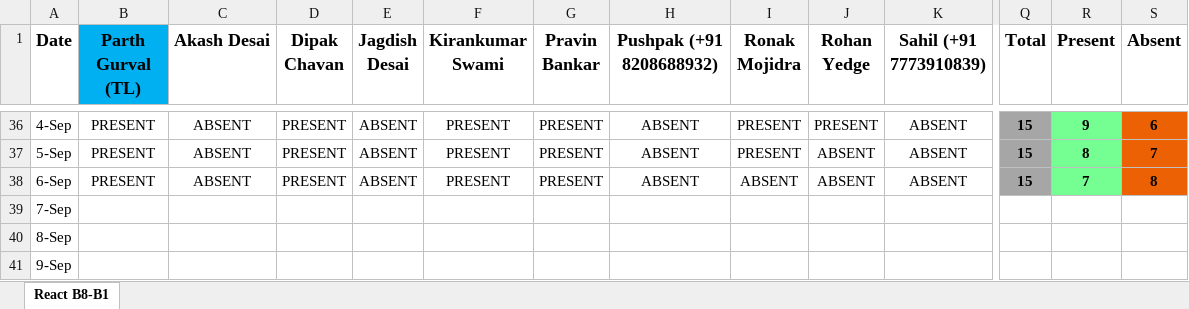
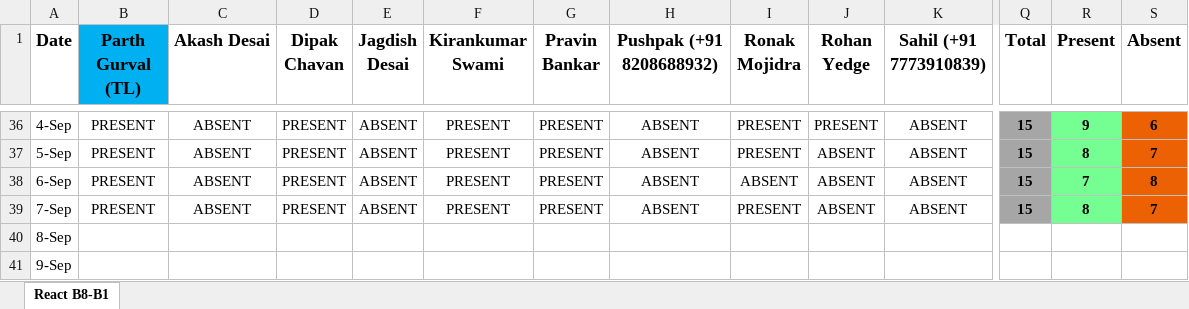
Before and after one commit to ParthGurval/attendanceMentainace, an Excel workbook: React-B1-AttendanceManagement.xlsx, sheet React B8-B1, drawn as a sheet; only a part is shown, gaps mark what is left out; values as stored, in another font and other column widths than the file's, no borders; the diff covers the shown part only; the diff names each change by its address in the sheet, - before the commit and + after, or states it on an @@ line.

Commit message:
Attendance 07-09-2023
Attendance 07-09-2023

```diff
--- a/React-B1-AttendanceManagement.xlsx (sheet React B8-B1)
+++ b/React-B1-AttendanceManagement.xlsx (sheet React B8-B1)
-B39 (Parth Gurval (TL)): (empty)
+B39 (Parth Gurval (TL)): PRESENT
-C39 (Akash Desai): (empty)
+C39 (Akash Desai): ABSENT
-D39 (Dipak Chavan): (empty)
+D39 (Dipak Chavan): PRESENT
-E39 (Jagdish Desai): (empty)
+E39 (Jagdish Desai): ABSENT
-F39 (Kirankumar Swami): (empty)
+F39 (Kirankumar Swami): PRESENT
-G39 (Pravin Bankar): (empty)
+G39 (Pravin Bankar): PRESENT
-H39 (Pushpak (+91 8208688932)): (empty)
+H39 (Pushpak (+91 8208688932)): ABSENT
-I39 (Ronak Mojidra): (empty)
+I39 (Ronak Mojidra): PRESENT
-J39 (Rohan Yedge): (empty)
+J39 (Rohan Yedge): ABSENT
-K39 (Sahil (+91 7773910839)): (empty)
+K39 (Sahil (+91 7773910839)): ABSENT
-Q39 (Total): (empty)
+Q39 (Total): 15
-Q39 fill: none
+Q39 fill: #A6A6A6
-R39 (Present): (empty)
+R39 (Present): 8
-R39 fill: none
+R39 fill: #75FF93
-S39 (Absent): (empty)
+S39 (Absent): 7
-S39 fill: none
+S39 fill: #EB6103
```
Also changed, not shown: 5 edited cells elsewhere in this sheet.
